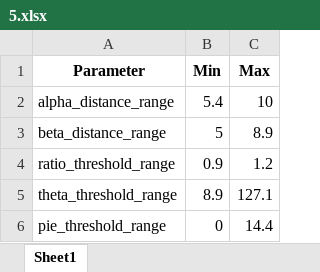
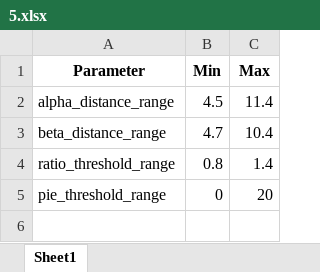
Before and after one commit to SNU-Songlab/Metal-Installer-code, an Excel workbook: Threshold/Cu/2His_1Asp/5.xlsx, sheet Sheet1, drawn as a sheet; values as stored, in another font and other column widths than the file's, no borders; removed rows and columns are numbered as before the commit, all else as after; the diff names each change by its address in the sheet, - before the commit and + after, or states it on an @@ line.

```diff
--- a/Threshold/Cu/2His_1Asp/5.xlsx (sheet Sheet1)
+++ b/Threshold/Cu/2His_1Asp/5.xlsx (sheet Sheet1)
-B2 (Min): 5.4
+B2 (Min): 4.5
-C2 (Max): 10
+C2 (Max): 11.4
-B3 (Min): 5
+B3 (Min): 4.7
-C3 (Max): 8.9
+C3 (Max): 10.4
-B4 (Min): 0.9
+B4 (Min): 0.8
-C4 (Max): 1.2
+C4 (Max): 1.4
-row 5: theta_threshold_range | 8.9 | 127.1
-C5 (Max): 14.4
+C5 (Max): 20
```
Also changed, not shown: Threshold/Cu/2His_1Asp/1.xlsx, Threshold/Cu/2His_1Asp/2.xlsx, 2 other files.
